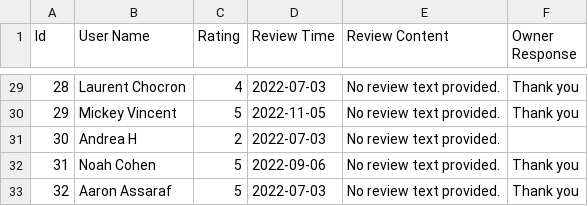
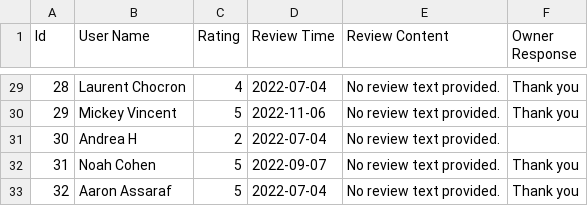
Before and after one commit to raeDV/Google-Reviews-Scraper, a CSV file: csv_files/Yummies_reviews.csv, drawn as a sheet; only a part is shown, gaps mark what is left out; the diff covers the shown part only; the diff names each change by its address in the sheet, - before the commit and + after, or states it on an @@ line.

```diff
--- a/csv_files/Yummies_reviews.csv
+++ b/csv_files/Yummies_reviews.csv
-D29 (Review Time): 2022-07-03
+D29 (Review Time): 2022-07-04
-D30 (Review Time): 2022-11-05
+D30 (Review Time): 2022-11-06
-D31 (Review Time): 2022-07-03
+D31 (Review Time): 2022-07-04
-D32 (Review Time): 2022-09-06
+D32 (Review Time): 2022-09-07
-D33 (Review Time): 2022-07-03
+D33 (Review Time): 2022-07-04
```
Also changed, not shown: 27 edited cells elsewhere in this file, csv_files/Costco_reviews.csv, csv_files/Vanier College_reviews.csv, 7 other files.
